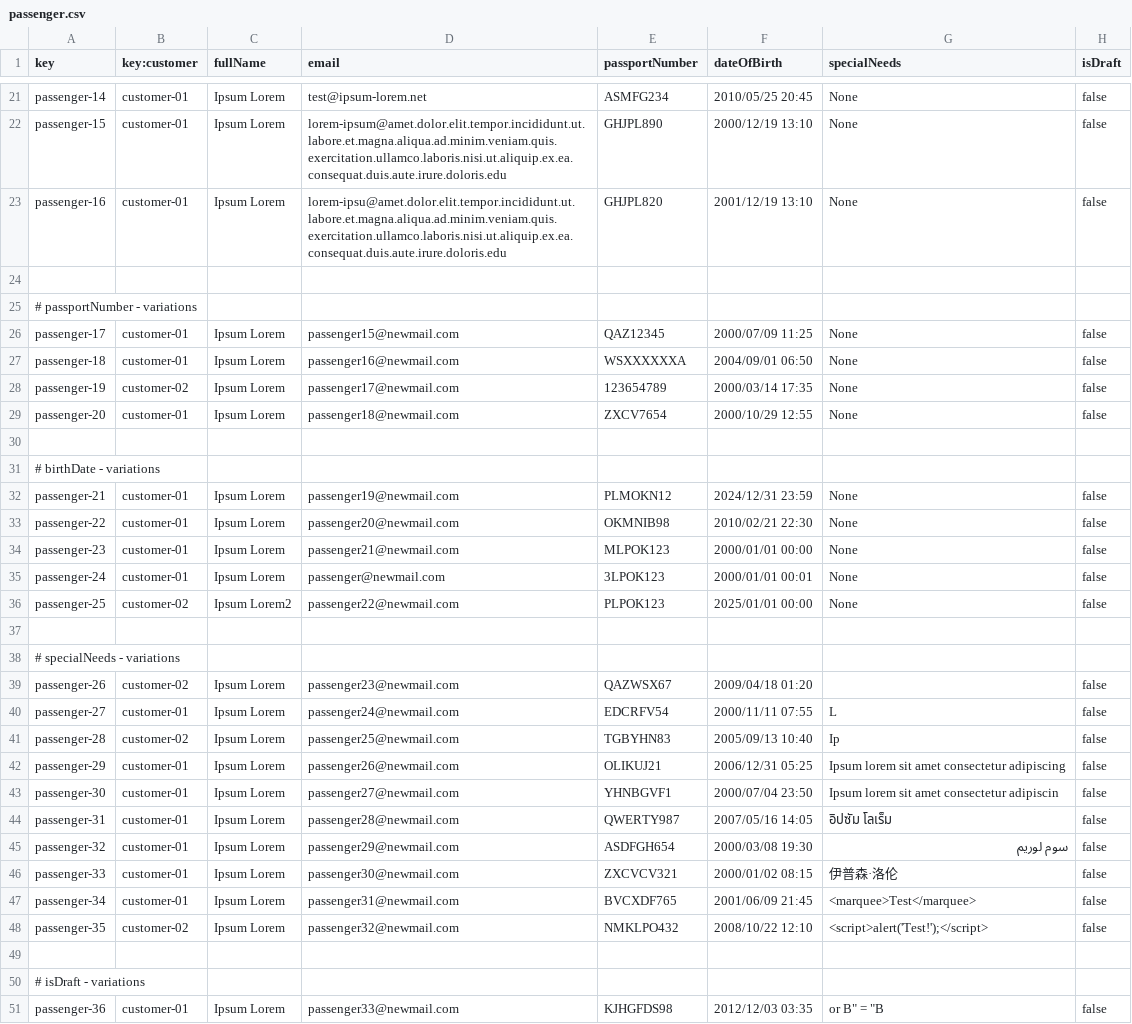
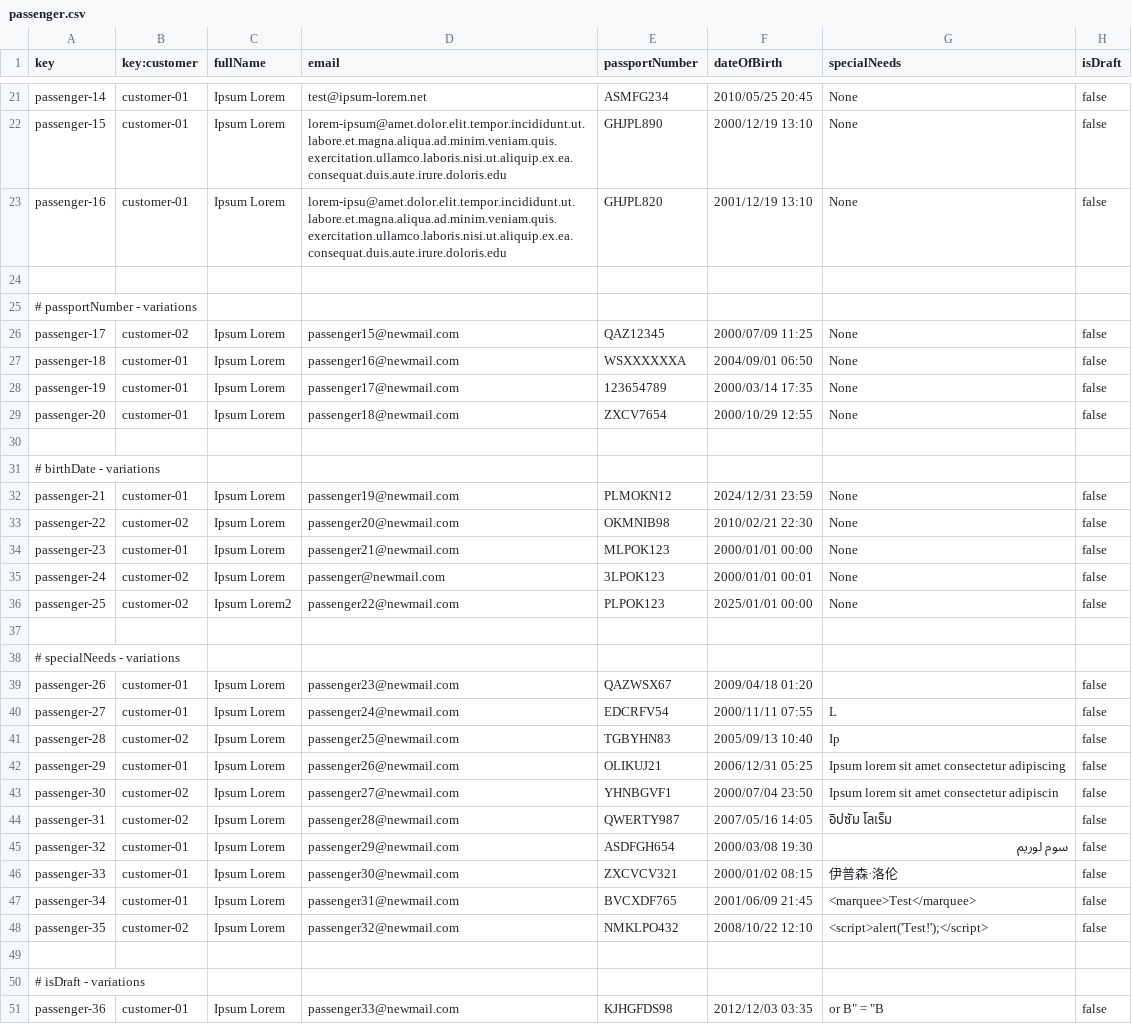
Before and after one commit to rubpergar/Acme-ANS-C3, a CSV file: src/main/resources/WEB-INF/data/sample/passenger.csv, drawn as a sheet; only a part is shown, gaps mark what is left out; the diff covers the shown part only.

```diff
--- a/src/main/resources/WEB-INF/data/sample/passenger.csv
+++ b/src/main/resources/WEB-INF/data/sample/passenger.csv
@@ -25,5 +25,5 @@ passenger-16,customer-01,Ipsum Lorem,lorem-ipsu@amet.dolor.elit.tempor.incididun
 # passportNumber - variations
-passenger-17,customer-01,Ipsum Lorem,passenger15@newmail.com,QAZ12345,2000/07/09 11:25,None,false
+passenger-17,customer-02,Ipsum Lorem,passenger15@newmail.com,QAZ12345,2000/07/09 11:25,None,false
 passenger-18,customer-01,Ipsum Lorem,passenger16@newmail.com,WSXXXXXXA,2004/09/01 06:50,None,false
-passenger-19,customer-02,Ipsum Lorem,passenger17@newmail.com,123654789,2000/03/14 17:35,None,false
+passenger-19,customer-01,Ipsum Lorem,passenger17@newmail.com,123654789,2000/03/14 17:35,None,false
 passenger-20,customer-01,Ipsum Lorem,passenger18@newmail.com,ZXCV7654,2000/10/29 12:55,None,false
@@ -32,5 +32,5 @@ passenger-20,customer-01,Ipsum Lorem,passenger18@newmail.com,ZXCV7654,2000/10/29
 passenger-21,customer-01,Ipsum Lorem,passenger19@newmail.com,PLMOKN12,2024/12/31 23:59,None,false
-passenger-22,customer-01,Ipsum Lorem,passenger20@newmail.com,OKMNIB98,2010/02/21 22:30,None,false
+passenger-22,customer-02,Ipsum Lorem,passenger20@newmail.com,OKMNIB98,2010/02/21 22:30,None,false
 passenger-23,customer-01,Ipsum Lorem,passenger21@newmail.com,MLPOK123,2000/01/01 00:00,None,false
-passenger-24,customer-01,Ipsum Lorem,passenger@newmail.com,3LPOK123,2000/01/01 00:01,None,false
+passenger-24,customer-02,Ipsum Lorem,passenger@newmail.com,3LPOK123,2000/01/01 00:01,None,false
 passenger-25,customer-02,Ipsum Lorem2,passenger22@newmail.com,PLPOK123,2025/01/01 00:00,None,false
@@ -38,3 +38,3 @@ passenger-25,customer-02,Ipsum Lorem2,passenger22@newmail.com,PLPOK123,2025/01/0
 # specialNeeds - variations
-passenger-26,customer-02,Ipsum Lorem,passenger23@newmail.com,QAZWSX67,2009/04/18 01:20,,false
+passenger-26,customer-01,Ipsum Lorem,passenger23@newmail.com,QAZWSX67,2009/04/18 01:20,,false
 passenger-27,customer-01,Ipsum Lorem,passenger24@newmail.com,EDCRFV54,2000/11/11 07:55,L,false
@@ -42,4 +42,4 @@ passenger-28,customer-02,Ipsum Lorem,passenger25@newmail.com,TGBYHN83,2005/09/13
 passenger-29,customer-01,Ipsum Lorem,passenger26@newmail.com,OLIKUJ21,2006/12/31 05:25,Ipsum lorem sit amet consectetur adipiscing,false
-passenger-30,customer-01,Ipsum Lorem,passenger27@newmail.com,YHNBGVF1,2000/07/04 23:50,Ipsum lorem sit amet consectetur adipiscin,false
-passenger-31,customer-01,Ipsum Lorem,passenger28@newmail.com,QWERTY987,2007/05/16 14:05,อิปซัม โลเร็ม,false
+passenger-30,customer-02,Ipsum Lorem,passenger27@newmail.com,YHNBGVF1,2000/07/04 23:50,Ipsum lorem sit amet consectetur adipiscin,false
+passenger-31,customer-02,Ipsum Lorem,passenger28@newmail.com,QWERTY987,2007/05/16 14:05,อิปซัม โลเร็ม,false
 passenger-32,customer-01,Ipsum Lorem,passenger29@newmail.com,ASDFGH654,2000/03/08 19:30,سوم لوريم,false
```
Also changed, not shown: 3 edited cells elsewhere in this file, src/main/resources/WEB-INF/data/sample/booking.csv.
